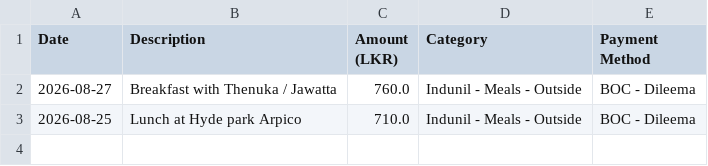
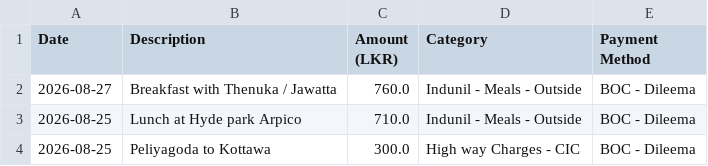
Before and after one commit to idulakpr/family-finance-tracker, a CSV file: data/expenses.csv, drawn as a sheet.

Commit message:
Add new expense

```diff
--- a/data/expenses.csv
+++ b/data/expenses.csv
@@ -3 +3,2 @@ Date,Description,Amount (LKR),Category,Payment Method
 2026-08-25,Lunch at Hyde park Arpico ,710.0,Indunil - Meals - Outside,BOC - Dileema
+2026-08-25,Peliyagoda to Kottawa,300.0,High way Charges - CIC,BOC - Dileema
```
